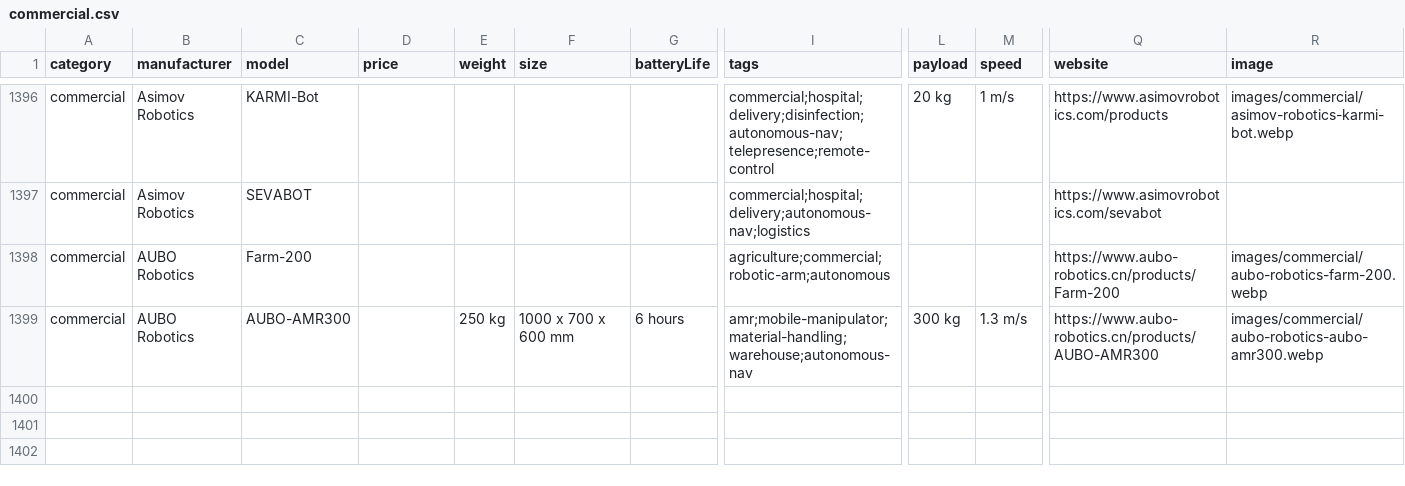
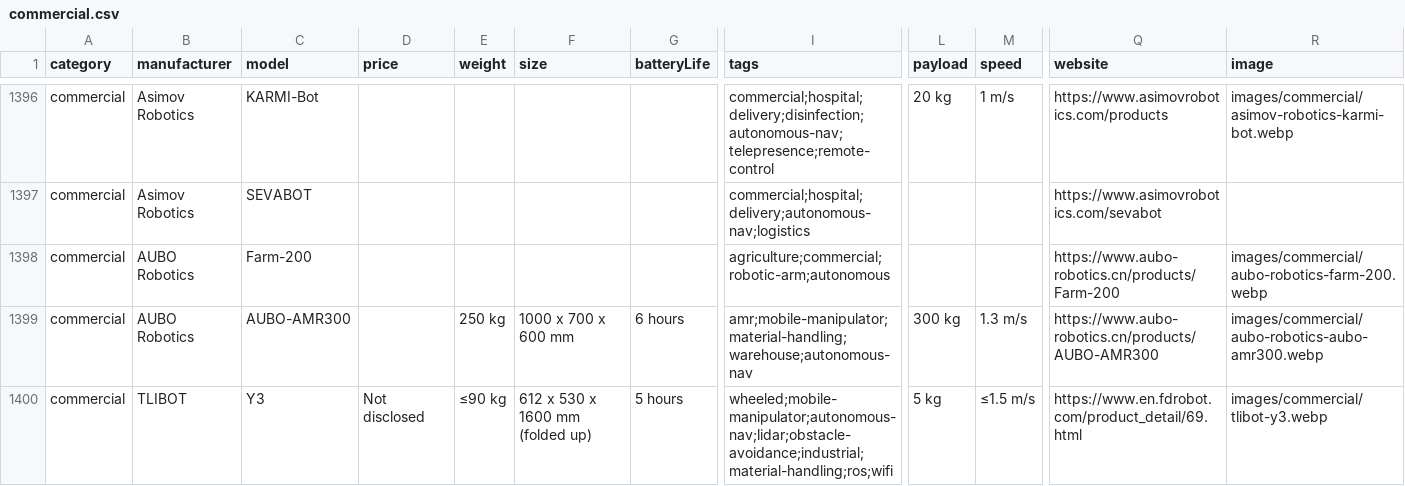
Before and after one commit to Huskynarr/robotics-directory, a CSV file: data/commercial.csv, drawn as a sheet; only a part is shown, gaps mark what is left out; rows hold the shown columns only; the diff names each change by its address in the sheet, - before the commit and + after, or states it on an @@ line.

```diff
--- a/data/commercial.csv
+++ b/data/commercial.csv
+row 1400: commercial | TLIBOT | Y3 | Not disclosed | ≤90 kg | 612 x 530 x 1600 mm (folded up) | 5 hours | wheeled;mobile-manipulator;autonomous-nav;lidar;obstacle-avoidance;industrial;material-handling;ros;wifi | 5 kg | ≤1.5 m/s | https://www.en.fdrobot.com/product_detail/69.html | images/commercial/tlibot-y3.webp
```
Also changed, not shown: data/robotic-arm.csv, 23 other files.
